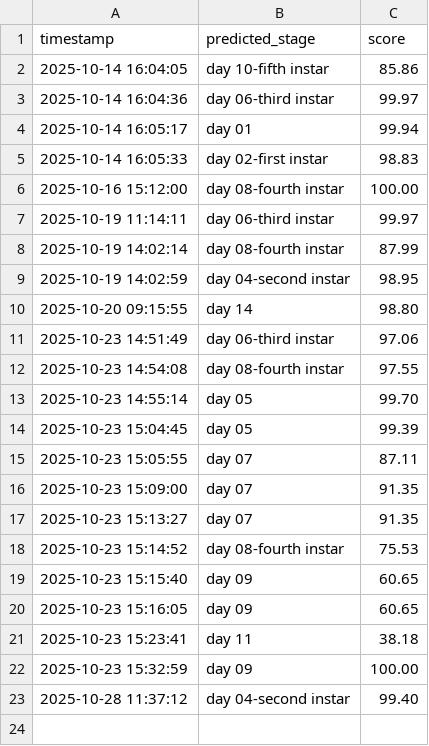
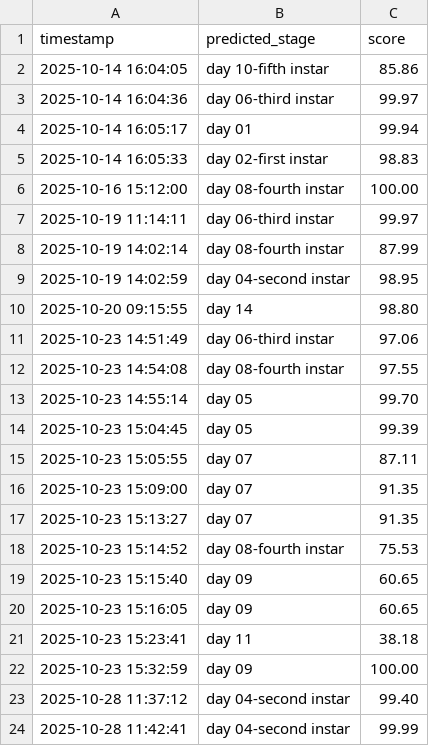
Before and after one commit to winjher/prettylep, a CSV file: ai_larval_stages_classification.csv, drawn as a sheet.

```diff
--- a/ai_larval_stages_classification.csv
+++ b/ai_larval_stages_classification.csv
@@ -23 +23,2 @@ timestamp,predicted_stage,score
 2025-10-28 11:37:12,day 04-second instar,99.40
+2025-10-28 11:42:41,day 04-second instar,99.99
```
Also changed, not shown: 2 other files.
